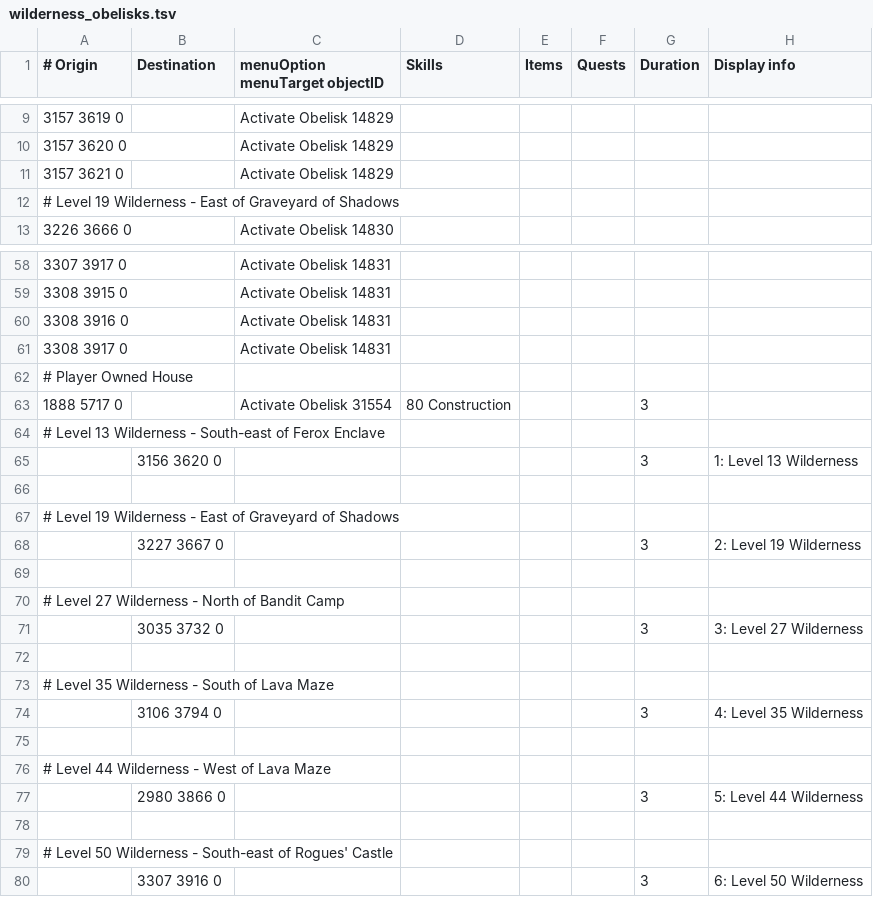
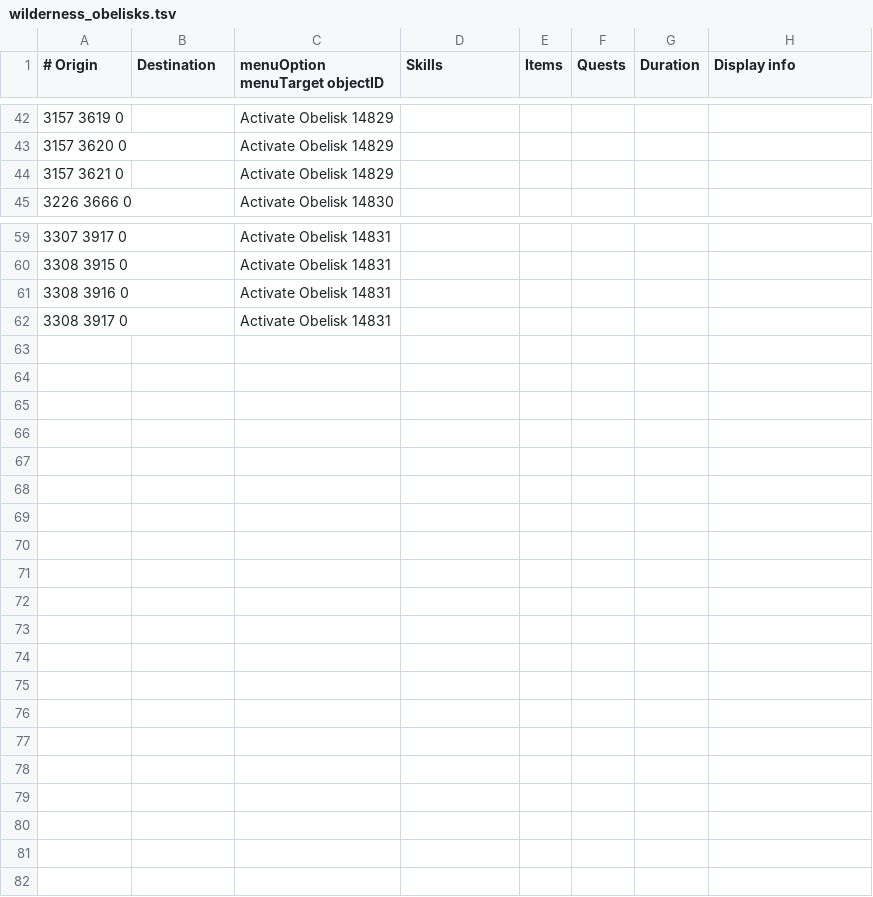
Before and after one commit to JogOnJohn/Microbot, a TSV file: runelite-client/src/main/resources/net/runelite/client/plugins/microbot/shortestpath/wilderness_obelisks.tsv, drawn as a sheet; only a part is shown, gaps mark what is left out; the diff covers the shown part only.

Commit message:
chore(shortestpath): repair pinned transport catalog

```diff
--- a/runelite-client/src/main/resources/net/runelite/client/plugins/microbot/shortestpath/wilderness_obelisks.tsv
+++ b/runelite-client/src/main/resources/net/runelite/client/plugins/microbot/shortestpath/wilderness_obelisks.tsv
@@ -11,3 +44,2 @@
 3157 3621 0		Activate Obelisk 14829					
-# Level 19 Wilderness - East of Graveyard of Shadows							
 3226 3666 0		Activate Obelisk 14830					
@@ -61,20 +62 @@
 3308 3917 0		Activate Obelisk 14831					
-# Player Owned House							
-1888 5717 0		Activate Obelisk 31554	80 Construction			3	
-# Level 13 Wilderness - South-east of Ferox Enclave							
-	3156 3620 0					3	1: Level 13 Wilderness
-							
-# Level 19 Wilderness - East of Graveyard of Shadows							
-	3227 3667 0					3	2: Level 19 Wilderness
-							
-# Level 27 Wilderness -  North of Bandit Camp							
-	3035 3732 0					3	3: Level 27 Wilderness
-							
-# Level 35 Wilderness -  South of Lava Maze							
-	3106 3794 0					3	4: Level 35 Wilderness
-							
-# Level 44 Wilderness -  West of Lava Maze							
-	2980 3866 0					3	5: Level 44 Wilderness
-							
-# Level 50 Wilderness - South-east of Rogues' Castle							
-	3307 3916 0					3	6: Level 50 Wilderness
```
Also changed, not shown: 5 removed rows and 27 moved rows elsewhere in this file, runelite-client/src/main/resources/net/runelite/client/plugins/microbot/shortestpath/charter_ships.tsv, runelite-client/src/main/resources/net/runelite/client/plugins/microbot/shortestpath/gnome_gliders.tsv, 23 other files.
